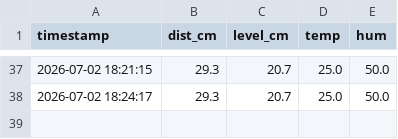
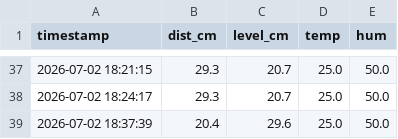
Before and after one commit to joyfullkokura/tanbo_app, a CSV file: water_history.csv, drawn as a sheet; only a part is shown, gaps mark what is left out; the diff names each change by its address in the sheet, - before the commit and + after, or states it on an @@ line.

Commit message:
Auto-update: 2026-07-02 18:37:39

```diff
--- a/water_history.csv
+++ b/water_history.csv
+row 39: 2026-07-02 18:37:39 | 20.4 | 29.6 | 25.0 | 50.0
```
